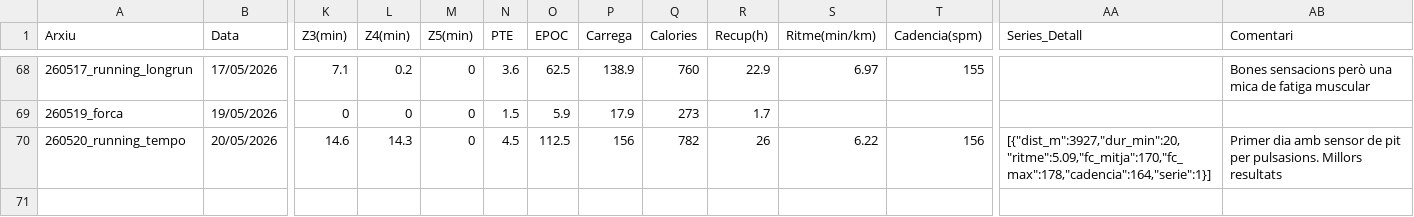
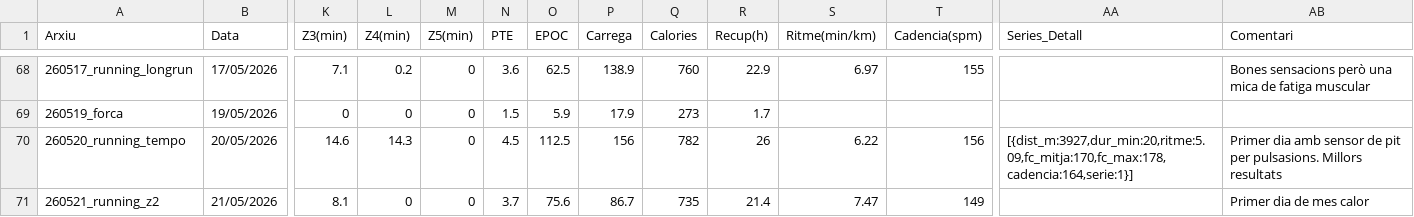
Before and after one commit to BIRPauSorrosal/suunto-coach-parser, a CSV file: docs/data/sessions.csv, drawn as a sheet; only a part is shown, gaps mark what is left out; rows hold the shown columns only; the diff names each change by its address in the sheet, - before the commit and + after, or states it on an @@ line.

Commit message:
[dashboard] Afegides 22/5/2026 sessions via uploader

```diff
--- a/docs/data/sessions.csv
+++ b/docs/data/sessions.csv
-AA70 (Series_Detall): [{"dist_m":3927,"dur_min":20,"ritme":5.09,"fc_mitja":170,"fc_max":178,"cadencia":164,"serie":1}]
+AA70 (Series_Detall): [{dist_m:3927,dur_min:20,ritme:5.09,fc_mitja:170,fc_max:178,cadencia:164,serie:1}]
+row 71: 260521_running_z2 | 21/05/2026 | 8.1 | 0 | 0 | 3.7 | 75.6 | 86.7 | 735 | 21.4 | 7.47 | 149 |  | Primer dia de mes calor
```
